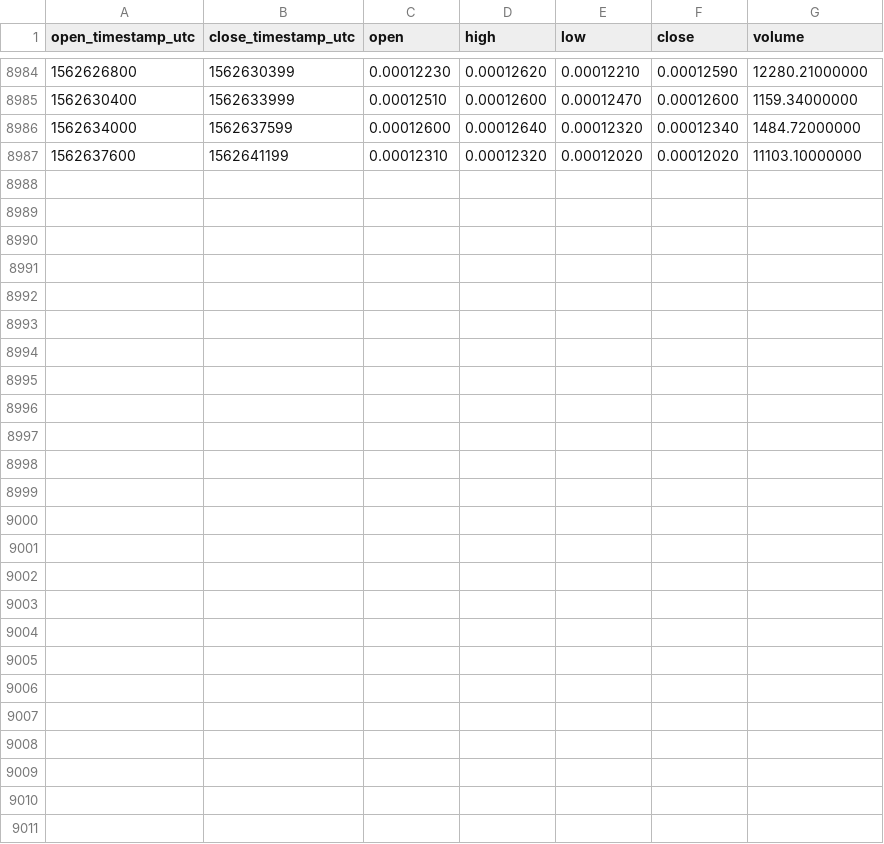
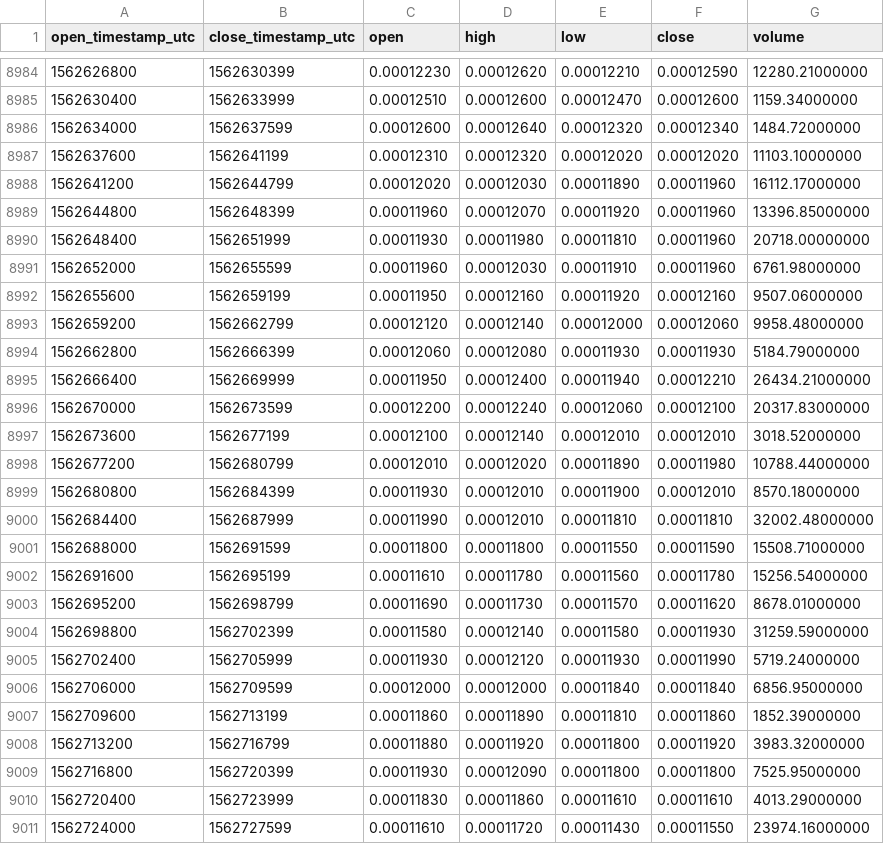
Before and after one commit to cryptobigbro/binance-NASBTC, a CSV file: binance-NASBTC-1h.csv, drawn as a sheet; only a part is shown, gaps mark what is left out.

Commit message:
Update OHLCV data.

```diff
--- a/binance-NASBTC-1h.csv
+++ b/binance-NASBTC-1h.csv
@@ -8987 +8987,25 @@ open_timestamp_utc,close_timestamp_utc,open,high,low,close,volume
 1562637600,1562641199,0.00012310,0.00012320,0.00012020,0.00012020,11103.10000000
+1562641200,1562644799,0.00012020,0.00012030,0.00011890,0.00011960,16112.17000000
+1562644800,1562648399,0.00011960,0.00012070,0.00011920,0.00011960,13396.85000000
+1562648400,1562651999,0.00011930,0.00011980,0.00011810,0.00011960,20718.00000000
+1562652000,1562655599,0.00011960,0.00012030,0.00011910,0.00011960,6761.98000000
+1562655600,1562659199,0.00011950,0.00012160,0.00011920,0.00012160,9507.06000000
+1562659200,1562662799,0.00012120,0.00012140,0.00012000,0.00012060,9958.48000000
+1562662800,1562666399,0.00012060,0.00012080,0.00011930,0.00011930,5184.79000000
+1562666400,1562669999,0.00011950,0.00012400,0.00011940,0.00012210,26434.21000000
+1562670000,1562673599,0.00012200,0.00012240,0.00012060,0.00012100,20317.83000000
+1562673600,1562677199,0.00012100,0.00012140,0.00012010,0.00012010,3018.52000000
+1562677200,1562680799,0.00012010,0.00012020,0.00011890,0.00011980,10788.44000000
+1562680800,1562684399,0.00011930,0.00012010,0.00011900,0.00012010,8570.18000000
+1562684400,1562687999,0.00011990,0.00012010,0.00011810,0.00011810,32002.48000000
+1562688000,1562691599,0.00011800,0.00011800,0.00011550,0.00011590,15508.71000000
+1562691600,1562695199,0.00011610,0.00011780,0.00011560,0.00011780,15256.54000000
+1562695200,1562698799,0.00011690,0.00011730,0.00011570,0.00011620,8678.01000000
+1562698800,1562702399,0.00011580,0.00012140,0.00011580,0.00011930,31259.59000000
+1562702400,1562705999,0.00011930,0.00012120,0.00011930,0.00011990,5719.24000000
+1562706000,1562709599,0.00012000,0.00012000,0.00011840,0.00011840,6856.95000000
+1562709600,1562713199,0.00011860,0.00011890,0.00011810,0.00011860,1852.39000000
+1562713200,1562716799,0.00011880,0.00011920,0.00011800,0.00011920,3983.32000000
+1562716800,1562720399,0.00011930,0.00012090,0.00011800,0.00011800,7525.95000000
+1562720400,1562723999,0.00011830,0.00011860,0.00011610,0.00011610,4013.29000000
+1562724000,1562727599,0.00011610,0.00011720,0.00011430,0.00011550,23974.16000000
```
Also changed, not shown: binance-NASBTC-1d.csv.
